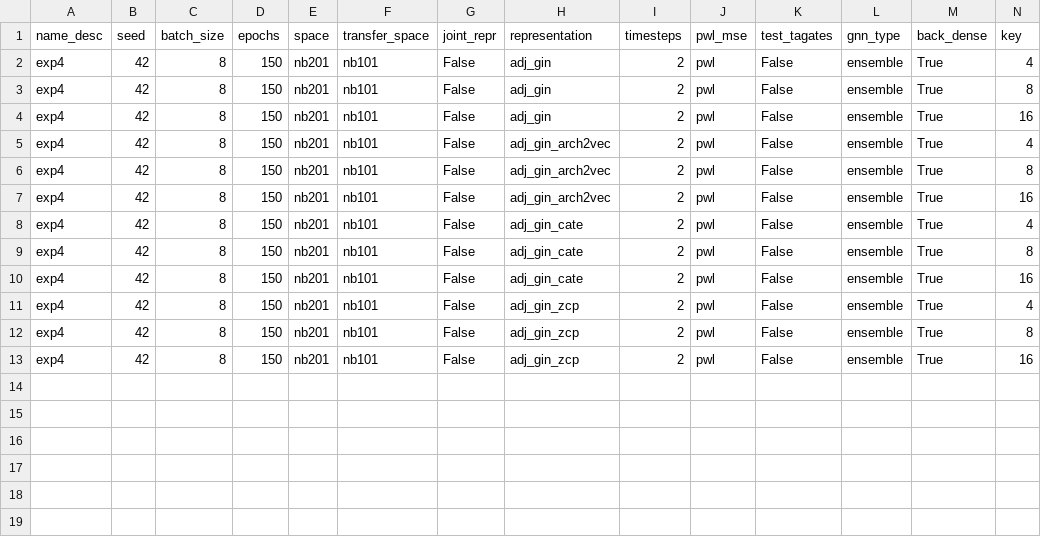
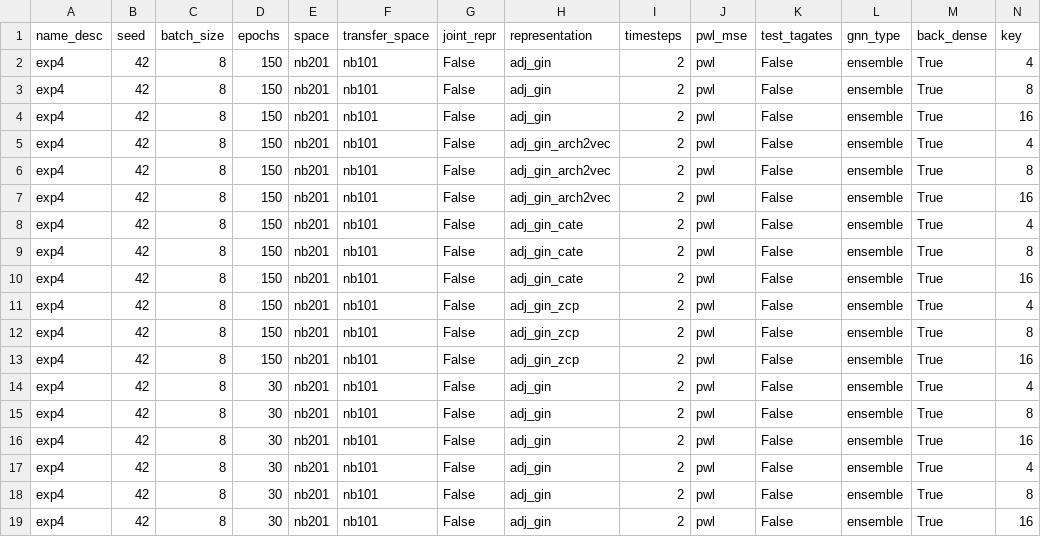
Before and after one commit to abdelfattah-lab/flan_nas, a CSV file: correlation_trainer/correlation_results/exp4/nb201_nb101_samp_eff.csv, drawn as a sheet; only a part is shown; rows hold the shown columns only; the diff names each change by its address in the sheet, - before the commit and + after, or states it on an @@ line.

Commit message:
new results

```diff
--- a/correlation_trainer/correlation_results/exp4/nb201_nb101_samp_eff.csv
+++ b/correlation_trainer/correlation_results/exp4/nb201_nb101_samp_eff.csv
+row 14: exp4 | 42 | 8 | 30 | nb201 | nb101 | False | adj_gin | 2 | pwl | False | ensemble | True | 4
+row 15: exp4 | 42 | 8 | 30 | nb201 | nb101 | False | adj_gin | 2 | pwl | False | ensemble | True | 8
+row 16: exp4 | 42 | 8 | 30 | nb201 | nb101 | False | adj_gin | 2 | pwl | False | ensemble | True | 16
+row 17: exp4 | 42 | 8 | 30 | nb201 | nb101 | False | adj_gin | 2 | pwl | False | ensemble | True | 4
+row 18: exp4 | 42 | 8 | 30 | nb201 | nb101 | False | adj_gin | 2 | pwl | False | ensemble | True | 8
+row 19: exp4 | 42 | 8 | 30 | nb201 | nb101 | False | adj_gin | 2 | pwl | False | ensemble | True | 16
```
Also changed, not shown: 3 other files.
